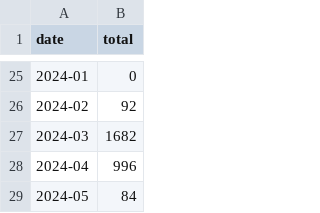
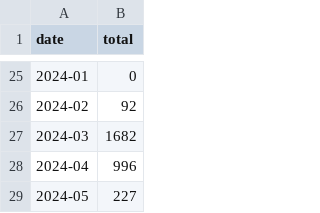
Before and after one commit to ioos/ioos_metrics, a CSV file: gts/GTS_ATN_monthly_totals.csv, drawn as a sheet; only a part is shown, gaps mark what is left out.

```diff
--- a/gts/GTS_ATN_monthly_totals.csv
+++ b/gts/GTS_ATN_monthly_totals.csv
@@ -28,2 +28,2 @@ date,total
 2024-04,996
-2024-05,84
+2024-05,227
```
